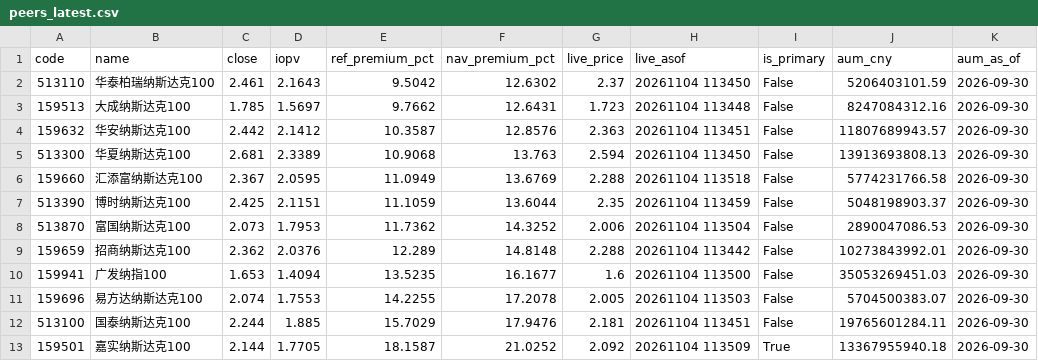
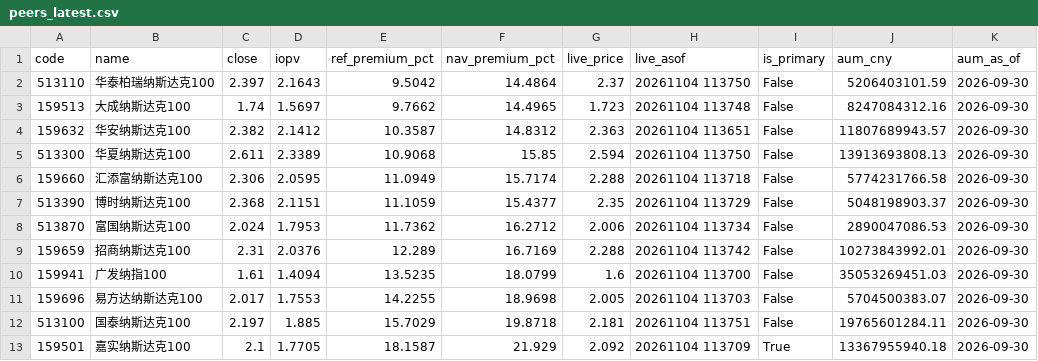
Before and after one commit to fan930450-cpu/nazhietf, a CSV file: data/peers_latest.csv, drawn as a sheet.

```diff
--- a/data/peers_latest.csv
+++ b/data/peers_latest.csv
@@ -1,13 +1,13 @@
 code,name,close,iopv,ref_premium_pct,nav_premium_pct,live_price,live_asof,is_primary,aum_cny,aum_as_of
-513110,华泰柏瑞纳斯达克100,2.461,2.1643,9.5042,12.6302,2.37,20261104 113450,False,5206403101.59,2026-09-30
-159513,大成纳斯达克100,1.785,1.5697,9.7662,12.6431,1.723,20261104 113448,False,8247084312.16,2026-09-30
-159632,华安纳斯达克100,2.442,2.1412,10.3587,12.8576,2.363,20261104 113451,False,11807689943.57,2026-09-30
-513300,华夏纳斯达克100,2.681,2.3389,10.9068,13.763,2.594,20261104 113450,False,13913693808.13,2026-09-30
-159660,汇添富纳斯达克100,2.367,2.0595,11.0949,13.6769,2.288,20261104 113518,False,5774231766.58,2026-09-30
-513390,博时纳斯达克100,2.425,2.1151,11.1059,13.6044,2.35,20261104 113459,False,5048198903.37,2026-09-30
-513870,富国纳斯达克100,2.073,1.7953,11.7362,14.3252,2.006,20261104 113504,False,2890047086.53,2026-09-30
-159659,招商纳斯达克100,2.362,2.0376,12.289,14.8148,2.288,20261104 113442,False,10273843992.01,2026-09-30
-159941,广发纳指100,1.653,1.4094,13.5235,16.1677,1.6,20261104 113500,False,35053269451.03,2026-09-30
-159696,易方达纳斯达克100,2.074,1.7553,14.2255,17.2078,2.005,20261104 113503,False,5704500383.07,2026-09-30
-513100,国泰纳斯达克100,2.244,1.885,15.7029,17.9476,2.181,20261104 113451,False,19765601284.11,2026-09-30
-159501,嘉实纳斯达克100,2.144,1.7705,18.1587,21.0252,2.092,20261104 113509,True,13367955940.18,2026-09-30
+513110,华泰柏瑞纳斯达克100,2.397,2.1643,9.5042,14.4864,2.37,20261104 113750,False,5206403101.59,2026-09-30
+159513,大成纳斯达克100,1.74,1.5697,9.7662,14.4965,1.723,20261104 113748,False,8247084312.16,2026-09-30
+159632,华安纳斯达克100,2.382,2.1412,10.3587,14.8312,2.363,20261104 113651,False,11807689943.57,2026-09-30
+513300,华夏纳斯达克100,2.611,2.3389,10.9068,15.85,2.594,20261104 113750,False,13913693808.13,2026-09-30
+159660,汇添富纳斯达克100,2.306,2.0595,11.0949,15.7174,2.288,20261104 113718,False,5774231766.58,2026-09-30
+513390,博时纳斯达克100,2.368,2.1151,11.1059,15.4377,2.35,20261104 113729,False,5048198903.37,2026-09-30
+513870,富国纳斯达克100,2.024,1.7953,11.7362,16.2712,2.006,20261104 113734,False,2890047086.53,2026-09-30
+159659,招商纳斯达克100,2.31,2.0376,12.289,16.7169,2.288,20261104 113742,False,10273843992.01,2026-09-30
+159941,广发纳指100,1.61,1.4094,13.5235,18.0799,1.6,20261104 113700,False,35053269451.03,2026-09-30
+159696,易方达纳斯达克100,2.017,1.7553,14.2255,18.9698,2.005,20261104 113703,False,5704500383.07,2026-09-30
+513100,国泰纳斯达克100,2.197,1.885,15.7029,19.8718,2.181,20261104 113751,False,19765601284.11,2026-09-30
+159501,嘉实纳斯达克100,2.1,1.7705,18.1587,21.929,2.092,20261104 113709,True,13367955940.18,2026-09-30
```
Also changed, not shown: 2 other files.
